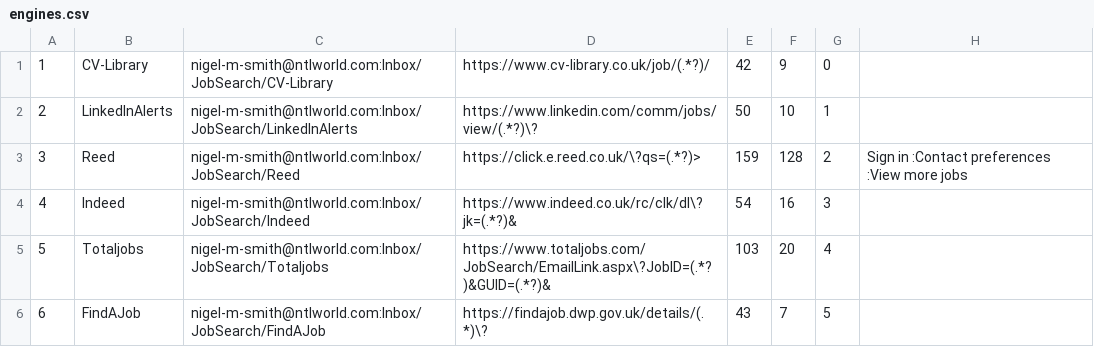
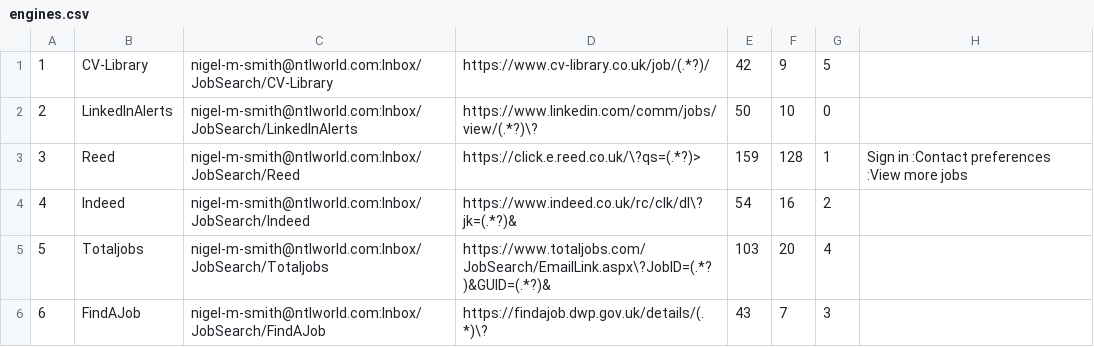
Before and after one commit to Nigel-Mark-Smith/process_vacancies, a CSV file: Data/engines.csv, drawn as a sheet.

```diff
--- a/Data/engines.csv
+++ b/Data/engines.csv
@@ -1,6 +1,6 @@
-1,CV-Library,nigel-m-smith@ntlworld.com:Inbox/JobSearch/CV-Library,https://www.cv-library.co.uk/job/(.*?)/,42,9,0,,
-2,LinkedInAlerts,nigel-m-smith@ntlworld.com:Inbox/JobSearch/LinkedInAlerts,https://www.linkedin.com/comm/jobs/view/(.*?)\?,50,10,1,,
-3,Reed,nigel-m-smith@ntlworld.com:Inbox/JobSearch/Reed,https://click.e.reed.co.uk/\?qs=(.*?)>,159,128,2,Sign in :Contact preferences :View more jobs,
-4,Indeed,nigel-m-smith@ntlworld.com:Inbox/JobSearch/Indeed,https://www.indeed.co.uk/rc/clk/dl\?jk=(.*?)&,54,16,3,,
+1,CV-Library,nigel-m-smith@ntlworld.com:Inbox/JobSearch/CV-Library,https://www.cv-library.co.uk/job/(.*?)/,42,9,5,,
+2,LinkedInAlerts,nigel-m-smith@ntlworld.com:Inbox/JobSearch/LinkedInAlerts,https://www.linkedin.com/comm/jobs/view/(.*?)\?,50,10,0,,
+3,Reed,nigel-m-smith@ntlworld.com:Inbox/JobSearch/Reed,https://click.e.reed.co.uk/\?qs=(.*?)>,159,128,1,Sign in :Contact preferences :View more jobs,
+4,Indeed,nigel-m-smith@ntlworld.com:Inbox/JobSearch/Indeed,https://www.indeed.co.uk/rc/clk/dl\?jk=(.*?)&,54,16,2,,
 5,Totaljobs,nigel-m-smith@ntlworld.com:Inbox/JobSearch/Totaljobs,https://www.totaljobs.com/JobSearch/EmailLink.aspx\?JobID=(.*?)&GUID=(.*?)&,103,20,4,,
-6,FindAJob,nigel-m-smith@ntlworld.com:Inbox/JobSearch/FindAJob,https://findajob.dwp.gov.uk/details/(.*)\?,43,7,5,,
+6,FindAJob,nigel-m-smith@ntlworld.com:Inbox/JobSearch/FindAJob,https://findajob.dwp.gov.uk/details/(.*)\?,43,7,3,,
```
Also changed, not shown: 10 other files.
